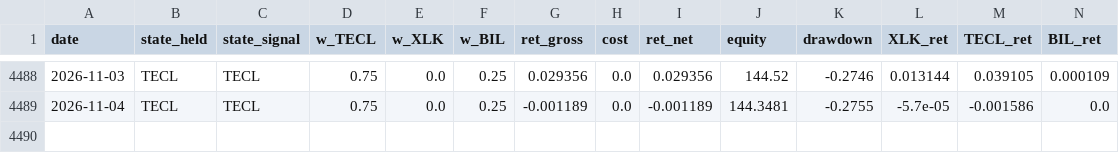
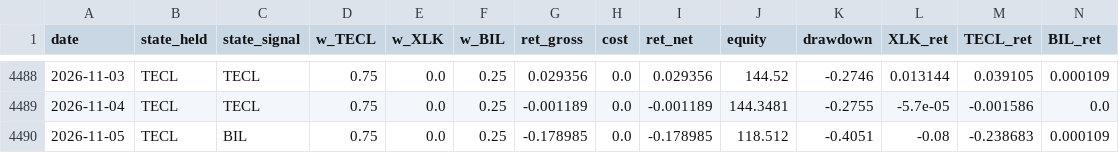
Before and after one commit to dampiermike/TECL_XLK_BIL_timing, a CSV file: results/equity_curve.csv, drawn as a sheet; only a part is shown, gaps mark what is left out; the diff names each change by its address in the sheet, - before the commit and + after, or states it on an @@ line.

Commit message:
Daily data update — 2026-11-05

```diff
--- a/results/equity_curve.csv
+++ b/results/equity_curve.csv
+row 4490: 2026-11-05 | TECL | BIL | 0.75 | 0.0 | 0.25 | -0.178985 | 0.0 | -0.178985 | 118.512 | -0.4051 | -0.08 | -0.238683 | 0.000109
```
Also changed, not shown: results/trades.csv, 11 other files.
